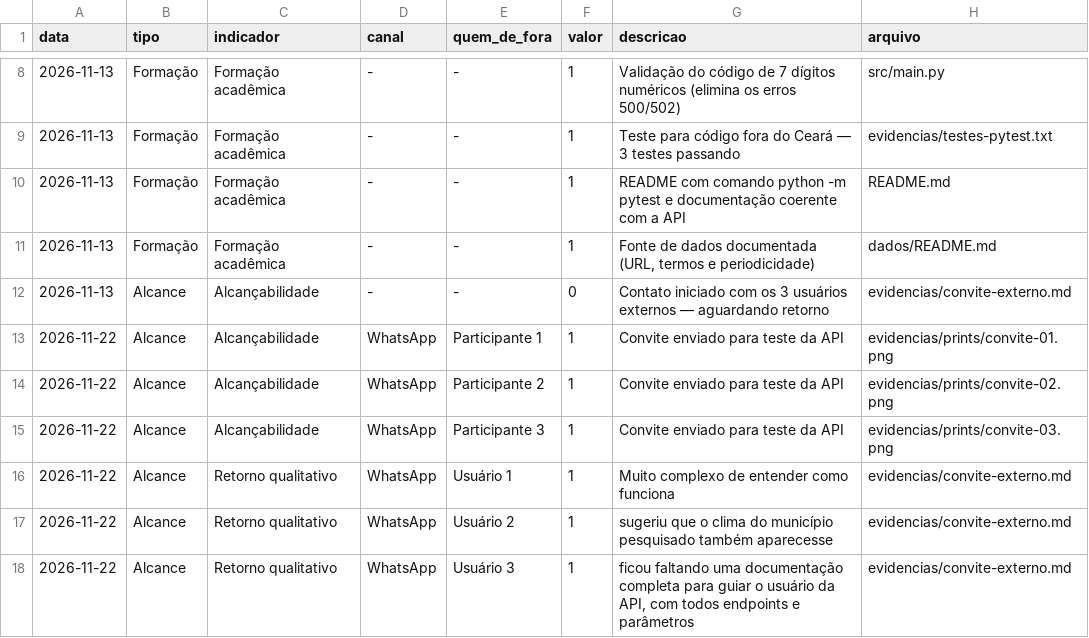
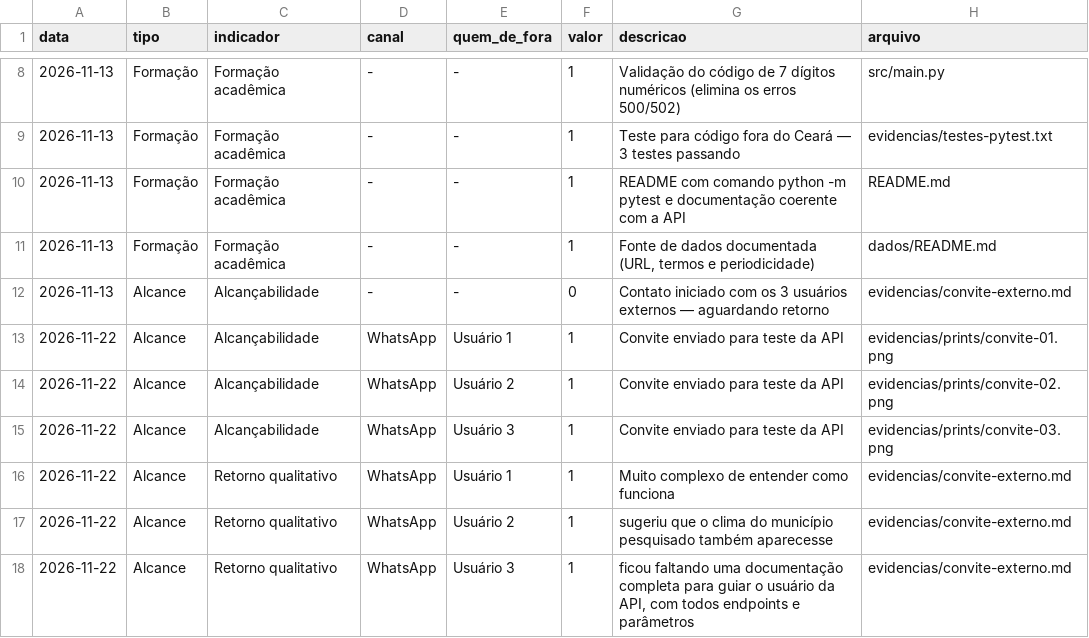
Before and after one commit to luizmatheusdp/Projeto-Interfaces-de-Programa-o, a CSV file: evidencias/evidencias.csv, drawn as a sheet; only a part is shown, gaps mark what is left out.

Commit message:
Update evidencias.csv

```diff
--- a/evidencias/evidencias.csv
+++ b/evidencias/evidencias.csv
@@ -12,5 +12,5 @@ data,tipo,indicador,canal,quem_de_fora,valor,descricao,arquivo
 2026-11-13,Alcance,Alcançabilidade,-,-,0,Contato iniciado com os 3 usuários externos — aguardando retorno,evidencias/convite-externo.md
-2026-11-22,Alcance,Alcançabilidade,WhatsApp,Participante 1,1,Convite enviado para teste da API,evidencias/prints/convite-01.png
-2026-11-22,Alcance,Alcançabilidade,WhatsApp,Participante 2,1,Convite enviado para teste da API,evidencias/prints/convite-02.png
-2026-11-22,Alcance,Alcançabilidade,WhatsApp,Participante 3,1,Convite enviado para teste da API,evidencias/prints/convite-03.png
+2026-11-22,Alcance,Alcançabilidade,WhatsApp,Usuário 1,1,Convite enviado para teste da API,evidencias/prints/convite-01.png
+2026-11-22,Alcance,Alcançabilidade,WhatsApp,Usuário 2,1,Convite enviado para teste da API,evidencias/prints/convite-02.png
+2026-11-22,Alcance,Alcançabilidade,WhatsApp,Usuário 3,1,Convite enviado para teste da API,evidencias/prints/convite-03.png
 2026-11-22,Alcance,Retorno qualitativo,WhatsApp,Usuário 1,1,"Muito complexo de entender como funciona",evidencias/convite-externo.md
```
